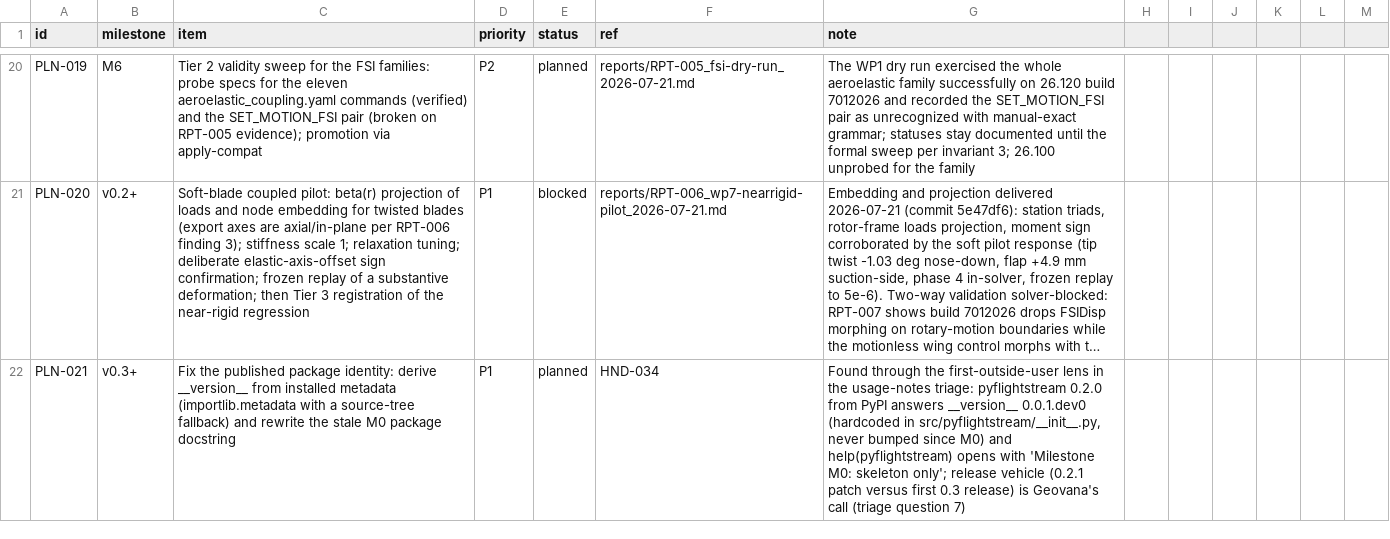
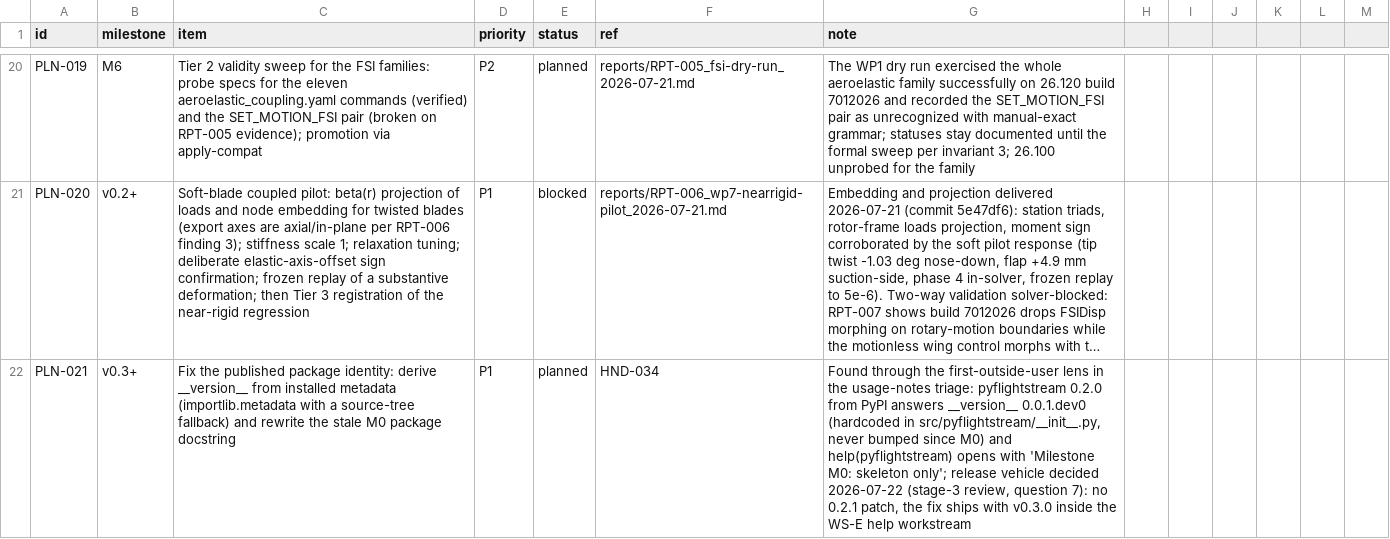
Before and after one commit to nevesgeovana/pyflightstream, a CSV file: plan.csv, drawn as a sheet; only a part is shown, gaps mark what is left out; long unchanged cells end in …; the diff covers the shown part only; the diff names each change by its address in the sheet, - before the commit and + after, or states it on an @@ line.

```diff
--- a/plan.csv
+++ b/plan.csv
-G22 (note): …release vehicle (0.2.1 patch versus first 0.3 release) is Geovana's call (triage question 7)
+G22 (note): …release vehicle decided 2026-07-22 (stage-3 review, question 7): no 0.2.1 patch, the fix ships with v0.3.0 inside the WS-E help workstream
```
Also changed, not shown: 1 added row and 10 edited cells elsewhere in this file.
